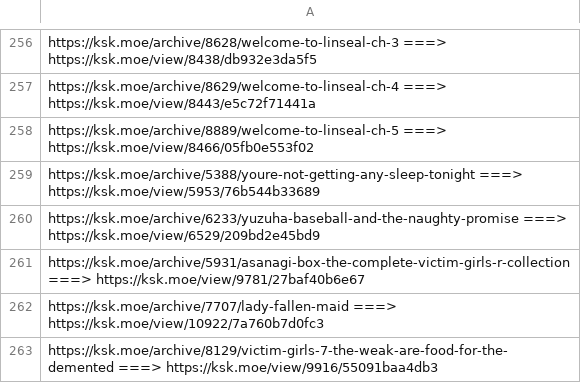
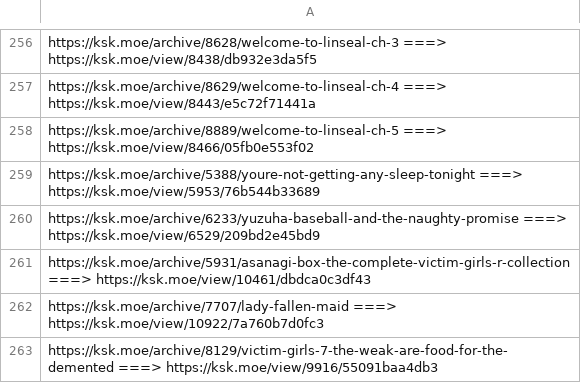
Before and after one commit to throwaway1245725/holy-shit, a CSV file: url_migration.csv, drawn as a sheet; only a part is shown, gaps mark what is left out.

```diff
--- a/url_migration.csv
+++ b/url_migration.csv
@@ -260,3 +260,3 @@ https://ksk.moe/archive/5388/youre-not-getting-any-sleep-tonight ===> https://ks
 https://ksk.moe/archive/6233/yuzuha-baseball-and-the-naughty-promise ===> https://ksk.moe/view/6529/209bd2e45bd9
-https://ksk.moe/archive/5931/asanagi-box-the-complete-victim-girls-r-collection ===> https://ksk.moe/view/9781/27baf40b6e67
+https://ksk.moe/archive/5931/asanagi-box-the-complete-victim-girls-r-collection ===> https://ksk.moe/view/10461/dbdca0c3df43
 https://ksk.moe/archive/7707/lady-fallen-maid ===> https://ksk.moe/view/10922/7a760b7d0fc3
```
Also changed, not shown: 1 other file.
